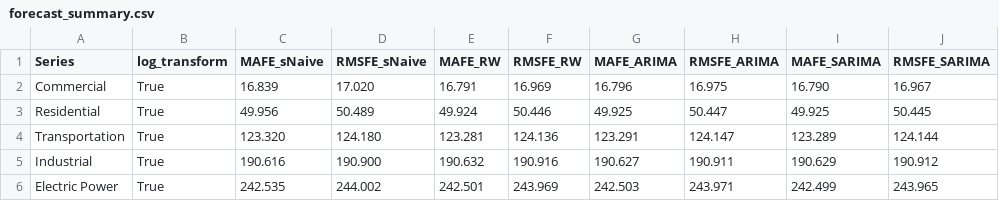
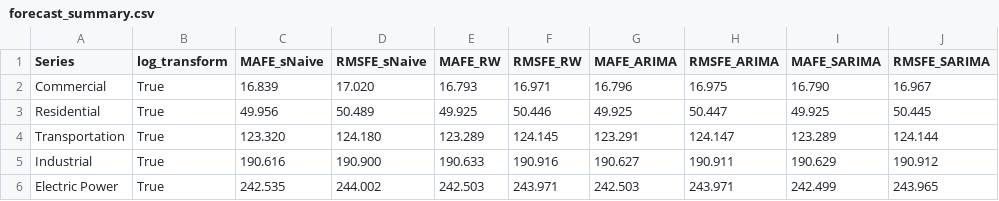
Before and after one commit to leilacielok/time-series-forecasting, a CSV file: outputs/forecast_summary.csv, drawn as a sheet; only a part is shown; the diff names each change by its address in the sheet, - before the commit and + after, or states it on an @@ line.

Commit message:
VAR model + VAR-X model (with macro_vars dataset)

```diff
--- a/outputs/forecast_summary.csv
+++ b/outputs/forecast_summary.csv
-E2 (MAFE_RW): 16.791
+E2 (MAFE_RW): 16.793
-F2 (RMSFE_RW): 16.969
+F2 (RMSFE_RW): 16.971
-E3 (MAFE_RW): 49.924
+E3 (MAFE_RW): 49.925
-E4 (MAFE_RW): 123.281
+E4 (MAFE_RW): 123.289
-F4 (RMSFE_RW): 124.136
+F4 (RMSFE_RW): 124.145
-E5 (MAFE_RW): 190.632
+E5 (MAFE_RW): 190.633
-E6 (MAFE_RW): 242.501
+E6 (MAFE_RW): 242.503
-F6 (RMSFE_RW): 243.969
+F6 (RMSFE_RW): 243.971
```
Also changed, not shown: 3 other files.
